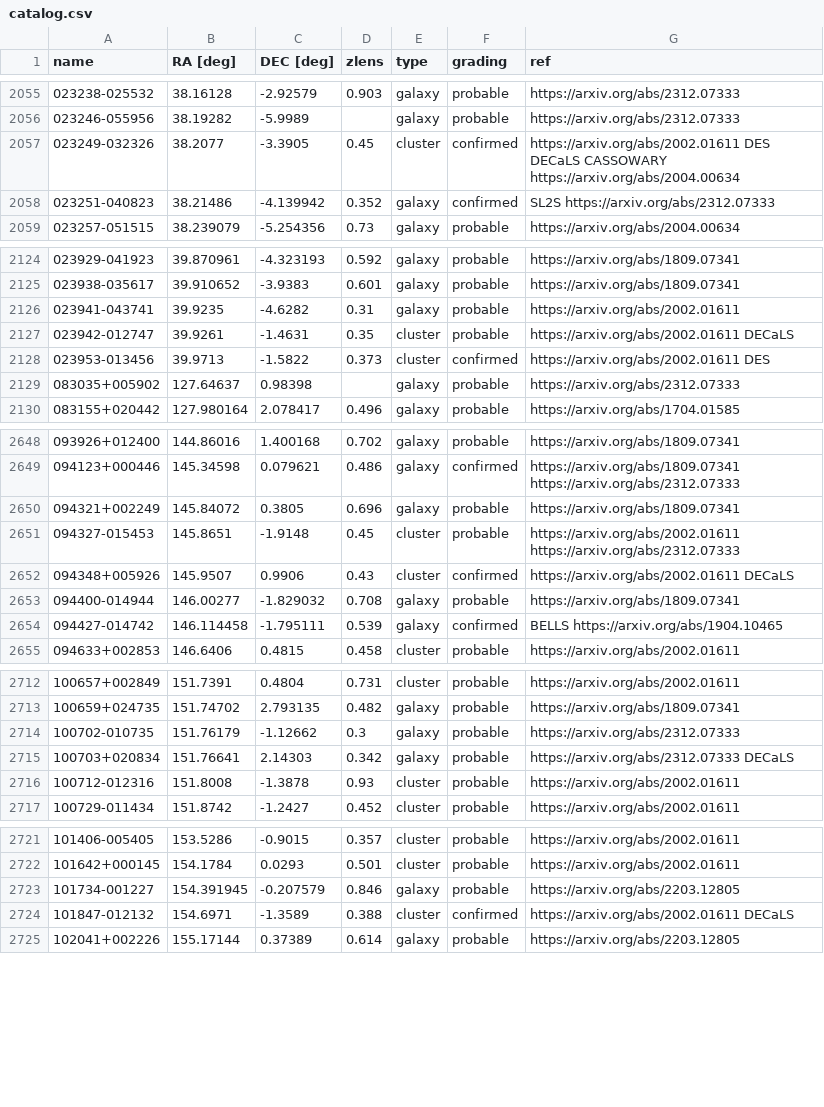
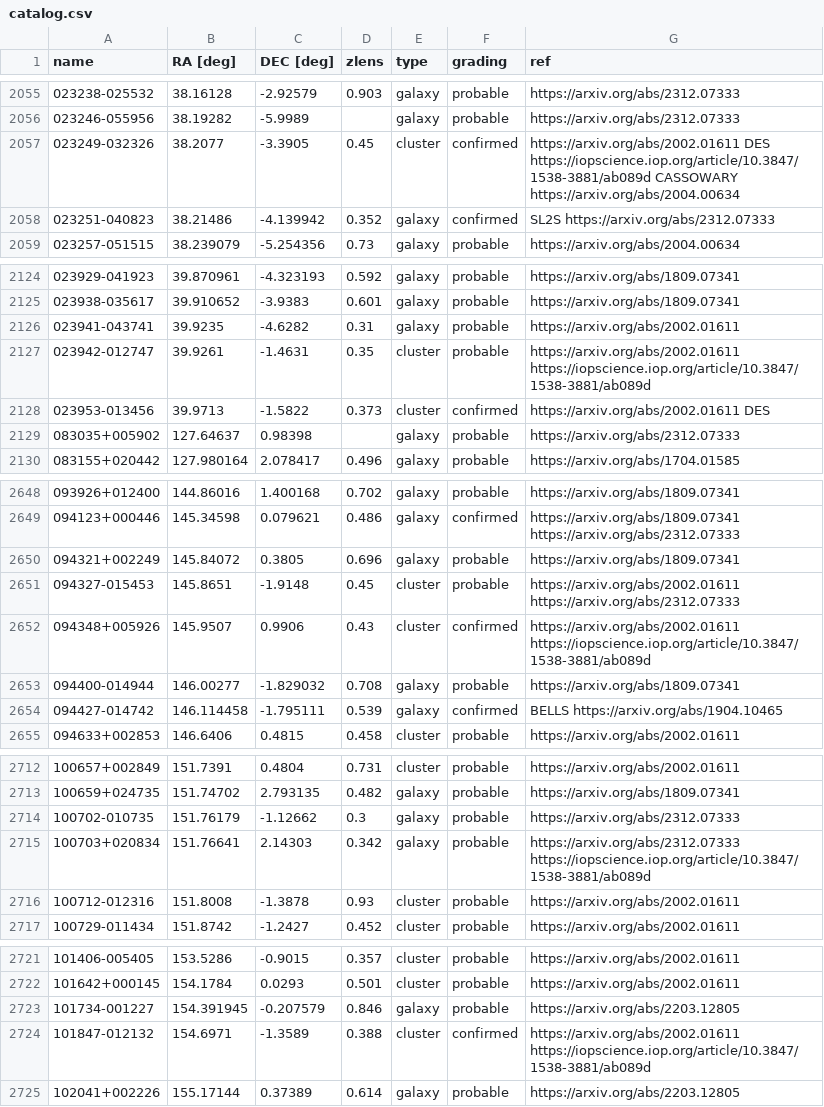
Before and after one commit to lenscat/lenscat, a CSV file: lenscat/data/catalog.csv, drawn as a sheet; only a part is shown, gaps mark what is left out; the diff covers the shown part only; the diff names each change by its address in the sheet, - before the commit and + after, or states it on an @@ line.

Commit message:
Replace DeCALS with https://iopscience.iop.org/article/10.3847/1538-3881/ab089d

```diff
--- a/lenscat/data/catalog.csv
+++ b/lenscat/data/catalog.csv
-G2057 (ref): https://arxiv.org/abs/2002.01611 DES DECaLS CASSOWARY https://arxiv.org/abs/2004.00634
+G2057 (ref): https://arxiv.org/abs/2002.01611 DES https://iopscience.iop.org/article/10.3847/1538-3881/ab089d CASSOWARY https://arxiv.org/abs/2004.00634
-G2127 (ref): https://arxiv.org/abs/2002.01611 DECaLS
+G2127 (ref): https://arxiv.org/abs/2002.01611 https://iopscience.iop.org/article/10.3847/1538-3881/ab089d
-G2652 (ref): https://arxiv.org/abs/2002.01611 DECaLS
+G2652 (ref): https://arxiv.org/abs/2002.01611 https://iopscience.iop.org/article/10.3847/1538-3881/ab089d
-G2715 (ref): https://arxiv.org/abs/2312.07333 DECaLS
+G2715 (ref): https://arxiv.org/abs/2312.07333 https://iopscience.iop.org/article/10.3847/1538-3881/ab089d
-G2724 (ref): https://arxiv.org/abs/2002.01611 DECaLS
+G2724 (ref): https://arxiv.org/abs/2002.01611 https://iopscience.iop.org/article/10.3847/1538-3881/ab089d
```
Also changed, not shown: 9 edited cells elsewhere in this file.
